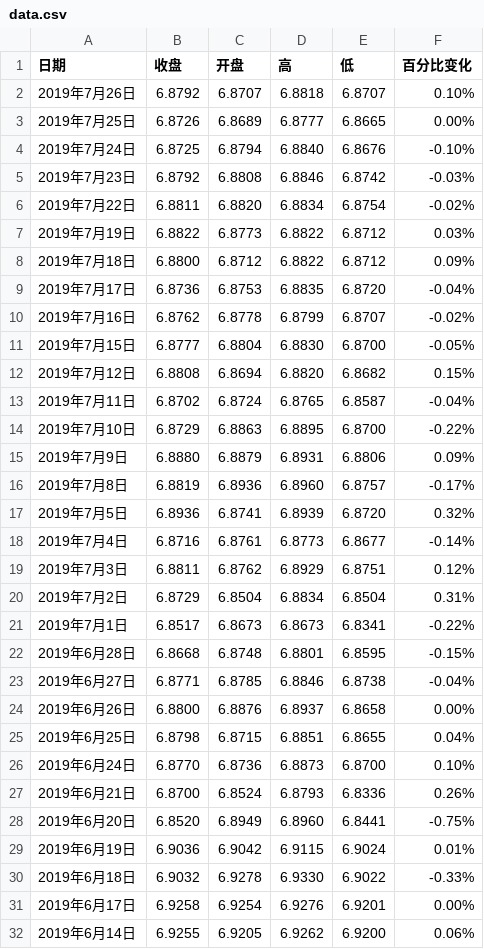
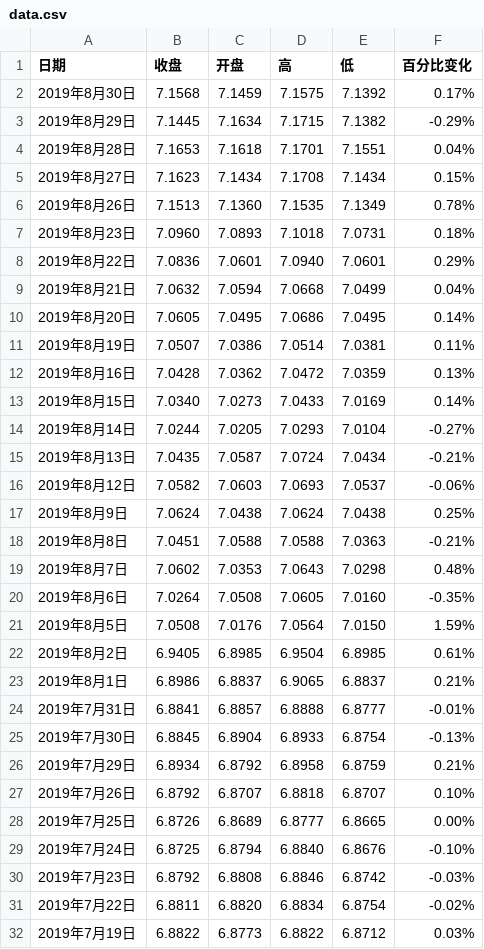
Before and after one commit to tracholar/economics-data, a CSV file: exchange-rate/data.csv, drawn as a sheet; only a part is shown; the shorter side is filled out with more unchanged rows; the diff names each change by its address in the sheet, - before the commit and + after, or states it on an @@ line.

Commit message:
update data

```diff
--- a/exchange-rate/data.csv
+++ b/exchange-rate/data.csv
+row 2: 2019年8月30日 | 7.1568 | 7.1459 | 7.1575 | 7.1392 | 0.17%
+row 3: 2019年8月29日 | 7.1445 | 7.1634 | 7.1715 | 7.1382 | -0.29%
+row 4: 2019年8月28日 | 7.1653 | 7.1618 | 7.1701 | 7.1551 | 0.04%
+row 5: 2019年8月27日 | 7.1623 | 7.1434 | 7.1708 | 7.1434 | 0.15%
+row 6: 2019年8月26日 | 7.1513 | 7.1360 | 7.1535 | 7.1349 | 0.78%
+row 7: 2019年8月23日 | 7.0960 | 7.0893 | 7.1018 | 7.0731 | 0.18%
+row 8: 2019年8月22日 | 7.0836 | 7.0601 | 7.0940 | 7.0601 | 0.29%
+row 9: 2019年8月21日 | 7.0632 | 7.0594 | 7.0668 | 7.0499 | 0.04%
+row 10: 2019年8月20日 | 7.0605 | 7.0495 | 7.0686 | 7.0495 | 0.14%
+row 11: 2019年8月19日 | 7.0507 | 7.0386 | 7.0514 | 7.0381 | 0.11%
+row 12: 2019年8月16日 | 7.0428 | 7.0362 | 7.0472 | 7.0359 | 0.13%
+row 13: 2019年8月15日 | 7.0340 | 7.0273 | 7.0433 | 7.0169 | 0.14%
+row 14: 2019年8月14日 | 7.0244 | 7.0205 | 7.0293 | 7.0104 | -0.27%
+row 15: 2019年8月13日 | 7.0435 | 7.0587 | 7.0724 | 7.0434 | -0.21%
+row 16: 2019年8月12日 | 7.0582 | 7.0603 | 7.0693 | 7.0537 | -0.06%
+row 17: 2019年8月9日 | 7.0624 | 7.0438 | 7.0624 | 7.0438 | 0.25%
+row 18: 2019年8月8日 | 7.0451 | 7.0588 | 7.0588 | 7.0363 | -0.21%
+row 19: 2019年8月7日 | 7.0602 | 7.0353 | 7.0643 | 7.0298 | 0.48%
+row 20: 2019年8月6日 | 7.0264 | 7.0508 | 7.0605 | 7.0160 | -0.35%
+row 21: 2019年8月5日 | 7.0508 | 7.0176 | 7.0564 | 7.0150 | 1.59%
+row 22: 2019年8月2日 | 6.9405 | 6.8985 | 6.9504 | 6.8985 | 0.61%
+row 23: 2019年8月1日 | 6.8986 | 6.8837 | 6.9065 | 6.8837 | 0.21%
+row 24: 2019年7月31日 | 6.8841 | 6.8857 | 6.8888 | 6.8777 | -0.01%
+row 25: 2019年7月30日 | 6.8845 | 6.8904 | 6.8933 | 6.8754 | -0.13%
+row 26: 2019年7月29日 | 6.8934 | 6.8792 | 6.8958 | 6.8759 | 0.21%
```
Also changed, not shown: currency/data.csv, gdp/data.csv, 20 other files.
